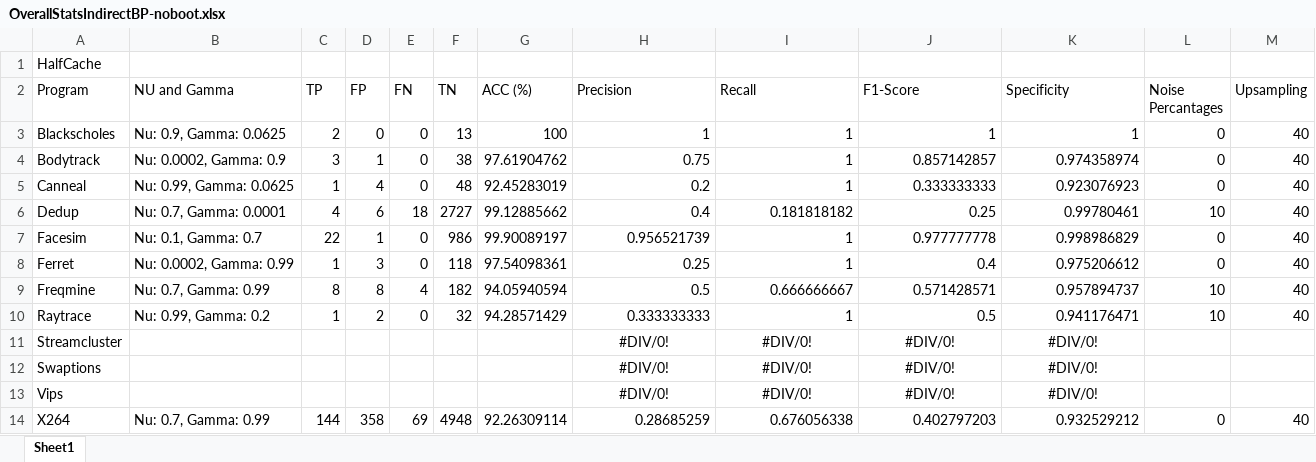
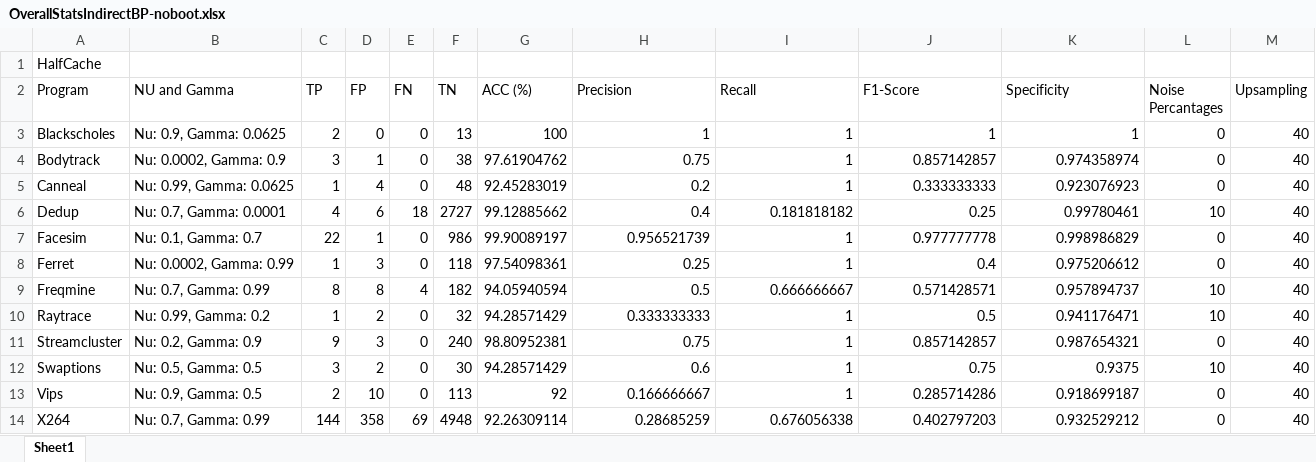
Before and after one commit to ajb3715/Thesis, an Excel workbook: IndirectBP/OverallStatsIndirectBP-noboot.xlsx, sheet Sheet1, drawn as a sheet; values as stored, in another font and other column widths than the file's, no borders; the diff names each change by its address in the sheet, - before the commit and + after, or states it on an @@ line.

Commit message:
Finished Analysis for IndirectBP

```diff
--- a/IndirectBP/OverallStatsIndirectBP-noboot.xlsx (sheet Sheet1)
+++ b/IndirectBP/OverallStatsIndirectBP-noboot.xlsx (sheet Sheet1)
-B11 (NU and Gamma): (empty)
+B11 (NU and Gamma): Nu: 0.2, Gamma: 0.9
-C11 (TP): (empty)
+C11 (TP): 9
-D11 (FP): (empty)
+D11 (FP): 3
-E11:E13 (FN): (empty)
+E11:E13 (FN): 0
-F11 (TN): (empty)
+F11 (TN): 240
-G11 (ACC (%)): (empty)
+G11 (ACC (%)): 98.80952381
-H11 (Precision): #DIV/0!
+H11 (Precision): 0.75
-H11:K13 alignment: center
+H11:K13 alignment: right
-I11:I13 (Recall): #DIV/0!
+I11:I13 (Recall): 1
-J11 (F1-Score): #DIV/0!
+J11 (F1-Score): 0.857142857
-K11 (Specificity): #DIV/0!
+K11 (Specificity): 0.987654321
-L11 (Noise Percantages): (empty)
+L11 (Noise Percantages): 0
-M11:M13 (Upsampling): (empty)
+M11:M13 (Upsampling): 40
-B12 (NU and Gamma): (empty)
+B12 (NU and Gamma): Nu: 0.5, Gamma: 0.5
-C12 (TP): (empty)
+C12 (TP): 3
-D12 (FP): (empty)
+D12 (FP): 2
-F12 (TN): (empty)
+F12 (TN): 30
-G12 (ACC (%)): (empty)
+G12 (ACC (%)): 94.28571429
-H12 (Precision): #DIV/0!
+H12 (Precision): 0.6
-J12 (F1-Score): #DIV/0!
+J12 (F1-Score): 0.75
-K12 (Specificity): #DIV/0!
+K12 (Specificity): 0.9375
-L12 (Noise Percantages): (empty)
+L12 (Noise Percantages): 10
-B13 (NU and Gamma): (empty)
+B13 (NU and Gamma): Nu: 0.9, Gamma: 0.5
-C13 (TP): (empty)
+C13 (TP): 2
-D13 (FP): (empty)
+D13 (FP): 10
-F13 (TN): (empty)
+F13 (TN): 113
-G13 (ACC (%)): (empty)
+G13 (ACC (%)): 92
-H13 (Precision): #DIV/0!
+H13 (Precision): 0.166666667
-J13 (F1-Score): #DIV/0!
+J13 (F1-Score): 0.285714286
-K13 (Specificity): #DIV/0!
+K13 (Specificity): 0.918699187
-L13 (Noise Percantages): (empty)
+L13 (Noise Percantages): 0
```
Also changed, not shown: 10 other files.
